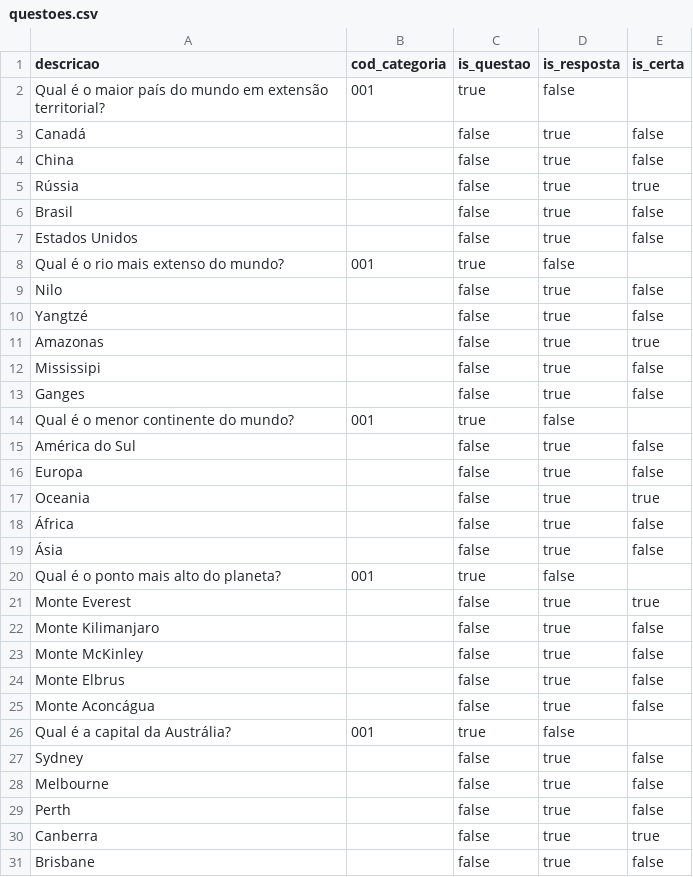
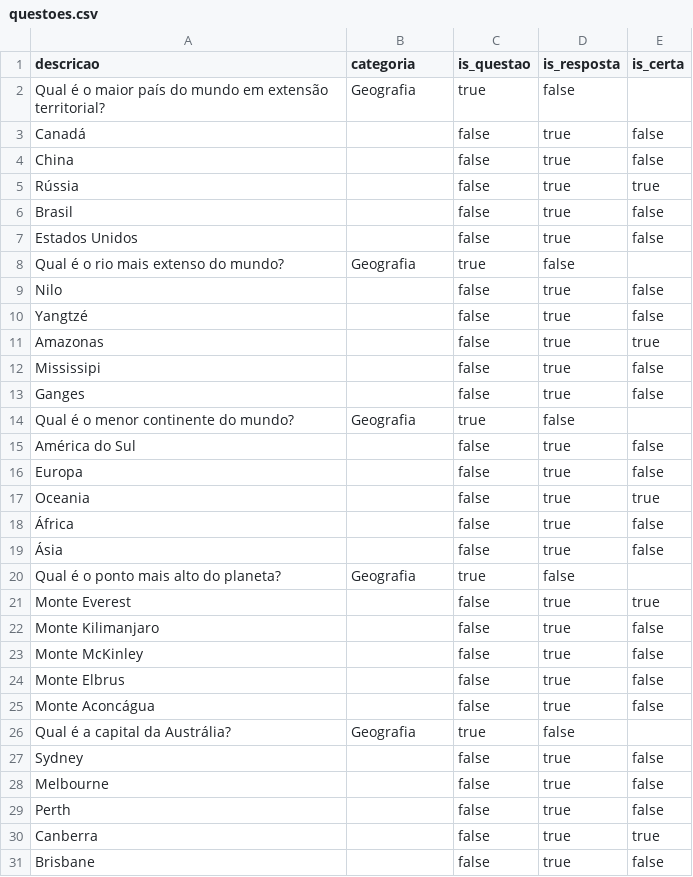
Before and after one commit to mateuscardoso99/projeto-integrador, a CSV file: api/src/main/resources/questoes.csv, drawn as a sheet; only a part is shown; the diff covers the shown part only.

```diff
--- a/api/src/main/resources/questoes.csv
+++ b/api/src/main/resources/questoes.csv
@@ -1,3 +1,3 @@
-descricao;cod_categoria;is_questao;is_resposta;is_certa
-Qual é o maior país do mundo em extensão territorial?;001;true;false;
+descricao;categoria;is_questao;is_resposta;is_certa
+Qual é o maior país do mundo em extensão territorial?;Geografia;true;false;
 Canadá;;false;true;false
@@ -7,3 +7,3 @@ Brasil;;false;true;false
 Estados Unidos;;false;true;false
-Qual é o rio mais extenso do mundo?;001;true;false;
+Qual é o rio mais extenso do mundo?;Geografia;true;false;
 Nilo;;false;true;false
@@ -13,3 +13,3 @@ Mississipi;;false;true;false
 Ganges;;false;true;false
-Qual é o menor continente do mundo?;001;true;false;
+Qual é o menor continente do mundo?;Geografia;true;false;
 América do Sul;;false;true;false
@@ -19,3 +19,3 @@ Oceania;;false;true;true
 Ásia;;false;true;false
-Qual é o ponto mais alto do planeta?;001;true;false;
+Qual é o ponto mais alto do planeta?;Geografia;true;false;
 Monte Everest;;false;true;true
@@ -25,3 +25,3 @@ Monte Elbrus;;false;true;false
 Monte Aconcágua;;false;true;false
-Qual é a capital da Austrália?;001;true;false;
+Qual é a capital da Austrália?;Geografia;true;false;
 Sydney;;false;true;false
```
Also changed, not shown: 25 edited cells elsewhere in this file, 25 other files.
